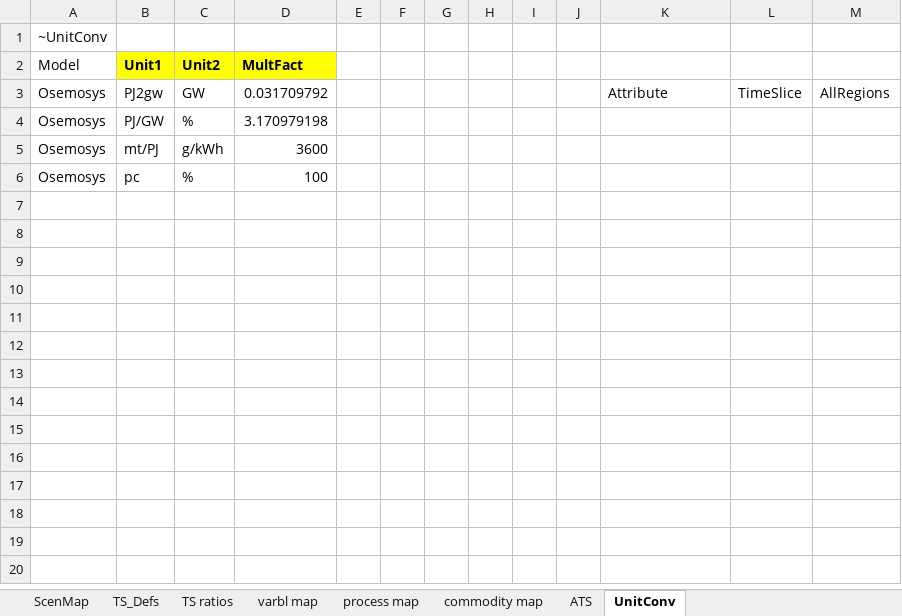
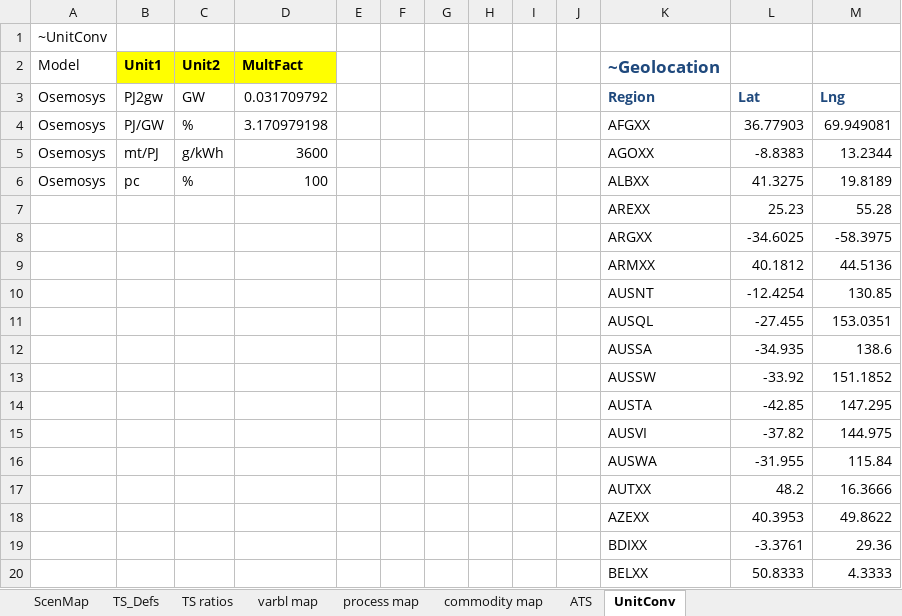
Before and after one commit to kanors-emr/OSeMOSYS_EUWest, an Excel workbook: LMADefs-Ose_global.xlsx, sheet UnitConv, drawn as a sheet; only a part is shown; values as stored, in another font and other column widths than the file's, no borders; the diff covers the shown part only; the diff names each change by its address in the sheet, - before the commit and + after, or states it on an @@ line.

Commit message:
Update LMADefs-Ose_global.xlsx

```diff
--- a/LMADefs-Ose_global.xlsx (sheet UnitConv)
+++ b/LMADefs-Ose_global.xlsx (sheet UnitConv)
-K2: (empty)
+K2: ~Geolocation
-K3 (~Geolocation): Attribute
+K3 (~Geolocation): Region
@@ K3:M3 bold: off → on, text colour: black → #1F497D @@
-L3: TimeSlice
+L3: Lat
-M3: AllRegions
+M3: Lng
-K4 (~Geolocation): (empty)
+K4 (~Geolocation): AFGXX
-L4: (empty)
+L4: 36.77903
-M4: (empty)
+M4: 69.949081
-K5 (~Geolocation): (empty)
+K5 (~Geolocation): AGOXX
-L5: (empty)
+L5: -8.8383
-M5: (empty)
+M5: 13.2344
-K6 (~Geolocation): (empty)
+K6 (~Geolocation): ALBXX
-L6: (empty)
+L6: 41.3275
-M6: (empty)
+M6: 19.8189
+row 7:  |  |  |  |  |  |  |  |  |  | AREXX | 25.23 | 55.28
+row 8:  |  |  |  |  |  |  |  |  |  | ARGXX | -34.6025 | -58.3975
+row 9:  |  |  |  |  |  |  |  |  |  | ARMXX | 40.1812 | 44.5136
+row 10:  |  |  |  |  |  |  |  |  |  | AUSNT | -12.4254 | 130.85
+row 11:  |  |  |  |  |  |  |  |  |  | AUSQL | -27.455 | 153.0351
+row 12:  |  |  |  |  |  |  |  |  |  | AUSSA | -34.935 | 138.6
+row 13:  |  |  |  |  |  |  |  |  |  | AUSSW | -33.92 | 151.1852
+row 14:  |  |  |  |  |  |  |  |  |  | AUSTA | -42.85 | 147.295
+row 15:  |  |  |  |  |  |  |  |  |  | AUSVI | -37.82 | 144.975
+row 16:  |  |  |  |  |  |  |  |  |  | AUSWA | -31.955 | 115.84
+row 17:  |  |  |  |  |  |  |  |  |  | AUTXX | 48.2 | 16.3666
+row 18:  |  |  |  |  |  |  |  |  |  | AZEXX | 40.3953 | 49.8622
+row 19:  |  |  |  |  |  |  |  |  |  | BDIXX | -3.3761 | 29.36
+row 20:  |  |  |  |  |  |  |  |  |  | BELXX | 50.8333 | 4.3333
```
Also changed, not shown: 243 added rows elsewhere in this sheet.
